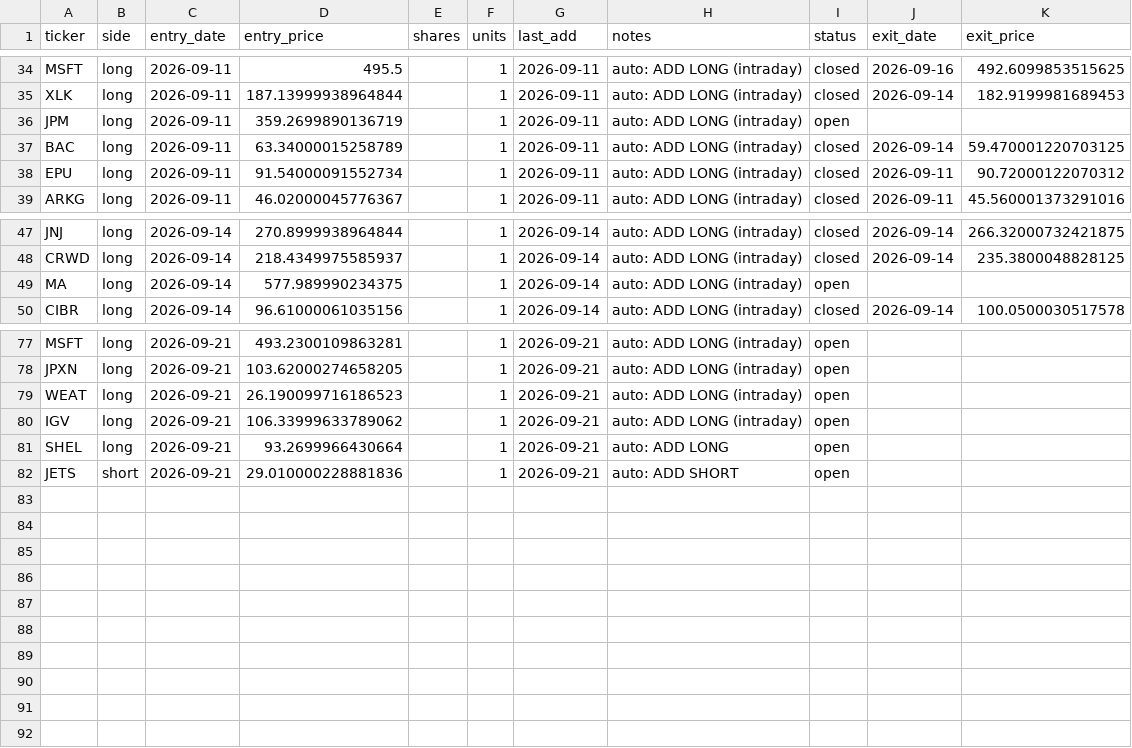
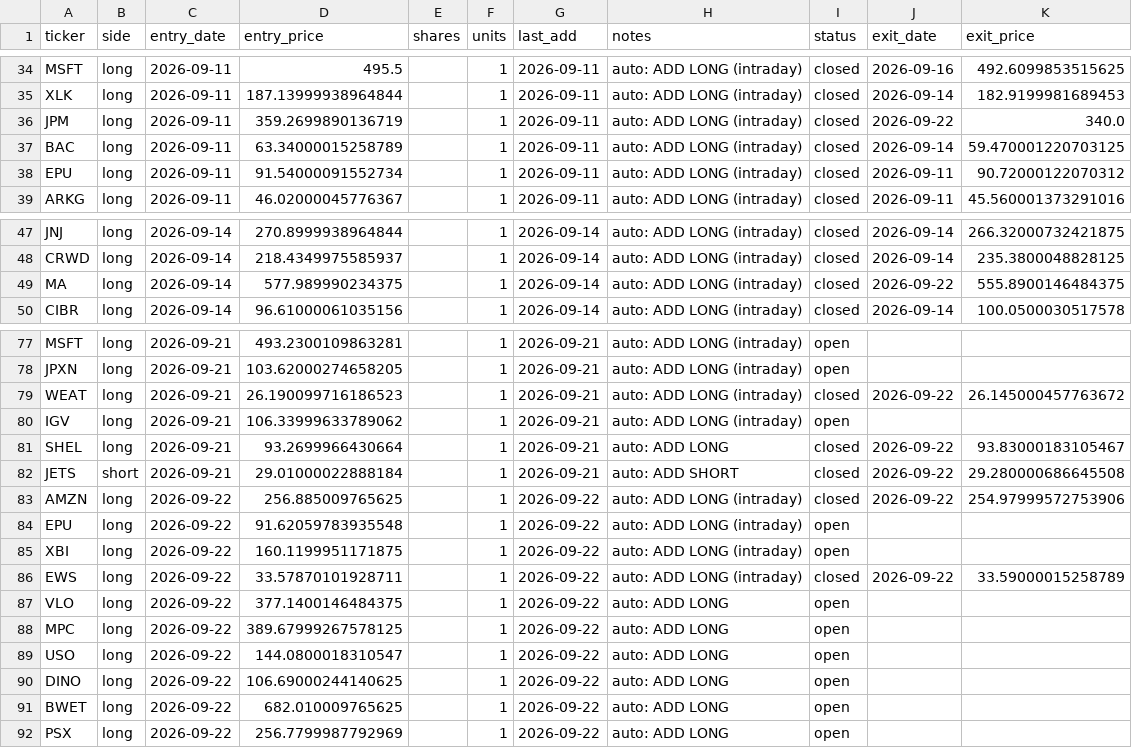
Before and after one commit to vazd17-gif/Macro-Risk-Range-Signals, a CSV file: fractal/data/portfolio.csv, drawn as a sheet; only a part is shown, gaps mark what is left out.

Commit message:
settle: dashboard off the 2026-09-22 close

```diff
--- a/fractal/data/portfolio.csv
+++ b/fractal/data/portfolio.csv
@@ -35,3 +35,3 @@ MSFT,long,2026-09-11,495.5,,1,2026-09-11,auto: ADD LONG (intraday),closed,2026-0
 XLK,long,2026-09-11,187.13999938964844,,1,2026-09-11,auto: ADD LONG (intraday),closed,2026-09-14,182.9199981689453
-JPM,long,2026-09-11,359.2699890136719,,1,2026-09-11,auto: ADD LONG (intraday),open,,
+JPM,long,2026-09-11,359.2699890136719,,1,2026-09-11,auto: ADD LONG (intraday),closed,2026-09-22,340.0
 BAC,long,2026-09-11,63.34000015258789,,1,2026-09-11,auto: ADD LONG (intraday),closed,2026-09-14,59.470001220703125
@@ -48,3 +48,3 @@ JNJ,long,2026-09-14,270.8999938964844,,1,2026-09-14,auto: ADD LONG (intraday),cl
 CRWD,long,2026-09-14,218.4349975585937,,1,2026-09-14,auto: ADD LONG (intraday),closed,2026-09-14,235.3800048828125
-MA,long,2026-09-14,577.989990234375,,1,2026-09-14,auto: ADD LONG (intraday),open,,
+MA,long,2026-09-14,577.989990234375,,1,2026-09-14,auto: ADD LONG (intraday),closed,2026-09-22,555.8900146484375
 CIBR,long,2026-09-14,96.61000061035156,,1,2026-09-14,auto: ADD LONG (intraday),closed,2026-09-14,100.0500030517578
@@ -78,5 +78,15 @@ MSFT,long,2026-09-21,493.2300109863281,,1,2026-09-21,auto: ADD LONG (intraday),o
 JPXN,long,2026-09-21,103.62000274658205,,1,2026-09-21,auto: ADD LONG (intraday),open,,
-WEAT,long,2026-09-21,26.190099716186523,,1,2026-09-21,auto: ADD LONG (intraday),open,,
+WEAT,long,2026-09-21,26.190099716186523,,1,2026-09-21,auto: ADD LONG (intraday),closed,2026-09-22,26.145000457763672
 IGV,long,2026-09-21,106.33999633789062,,1,2026-09-21,auto: ADD LONG (intraday),open,,
-SHEL,long,2026-09-21,93.2699966430664,,1,2026-09-21,auto: ADD LONG,open,,
-JETS,short,2026-09-21,29.010000228881836,,1,2026-09-21,auto: ADD SHORT,open,,
+SHEL,long,2026-09-21,93.2699966430664,,1,2026-09-21,auto: ADD LONG,closed,2026-09-22,93.83000183105467
+JETS,short,2026-09-21,29.01000022888184,,1,2026-09-21,auto: ADD SHORT,closed,2026-09-22,29.280000686645508
+AMZN,long,2026-09-22,256.885009765625,,1,2026-09-22,auto: ADD LONG (intraday),closed,2026-09-22,254.97999572753906
+EPU,long,2026-09-22,91.62059783935548,,1,2026-09-22,auto: ADD LONG (intraday),open,,
+XBI,long,2026-09-22,160.1199951171875,,1,2026-09-22,auto: ADD LONG (intraday),open,,
+EWS,long,2026-09-22,33.57870101928711,,1,2026-09-22,auto: ADD LONG (intraday),closed,2026-09-22,33.59000015258789
+VLO,long,2026-09-22,377.1400146484375,,1,2026-09-22,auto: ADD LONG,open,,
+MPC,long,2026-09-22,389.67999267578125,,1,2026-09-22,auto: ADD LONG,open,,
+USO,long,2026-09-22,144.0800018310547,,1,2026-09-22,auto: ADD LONG,open,,
+DINO,long,2026-09-22,106.69000244140625,,1,2026-09-22,auto: ADD LONG,open,,
+BWET,long,2026-09-22,682.010009765625,,1,2026-09-22,auto: ADD LONG,open,,
+PSX,long,2026-09-22,256.7799987792969,,1,2026-09-22,auto: ADD LONG,open,,
```
Also changed, not shown: fractal/data/pnl_track.csv, 1 other file.
